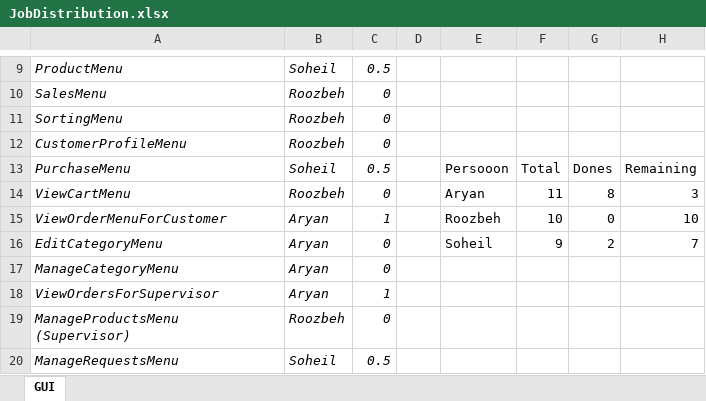
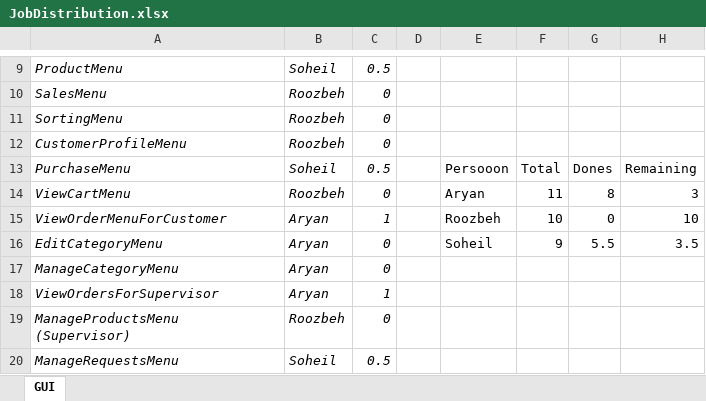
Before and after one commit to AdvProg2020/Project_team-34, an Excel workbook: src/main/resources/JobDistribution.xlsx, sheet GUI, drawn as a sheet; only a part is shown, gaps mark what is left out; values as stored, in another font and other column widths than the file's, no borders; table styles not drawn; the diff names each change by its address in the sheet, - before the commit and + after, or states it on an @@ line.

Commit message:
add setOnActions

```diff
--- a/src/main/resources/JobDistribution.xlsx (sheet GUI)
+++ b/src/main/resources/JobDistribution.xlsx (sheet GUI)
-G16: 2
+G16: 5.5
-H16: 7
+H16: 3.5
```
